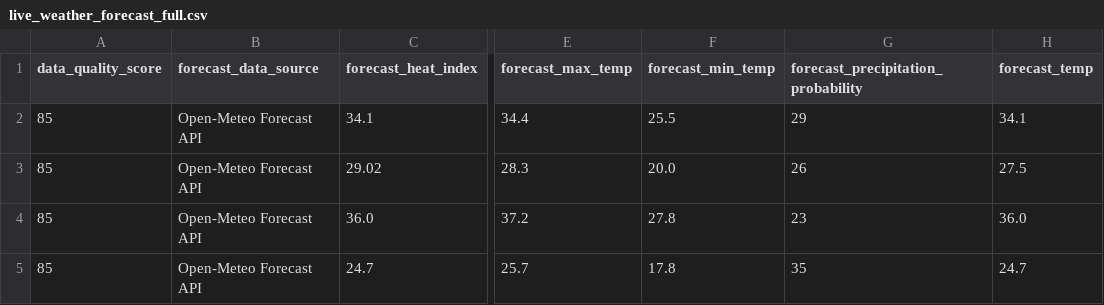
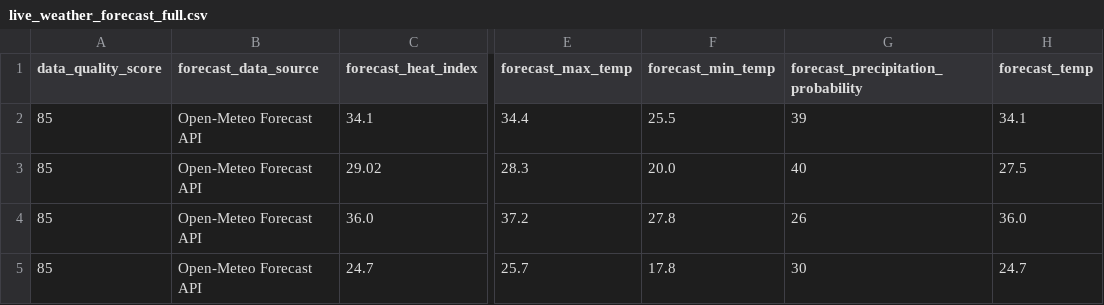
Before and after one commit to sgoersdorf-design/the-weather-cup-2026, a CSV file: data/live_weather_forecast_full.csv, drawn as a sheet; only a part is shown, gaps mark what is left out; the diff names each change by its address in the sheet, - before the commit and + after, or states it on an @@ line.

```diff
--- a/data/live_weather_forecast_full.csv
+++ b/data/live_weather_forecast_full.csv
-G2: 29
+G2: 39
-G3: 26
+G3: 40
-G4: 23
+G4: 26
-G5: 35
+G5: 30
```
Also changed, not shown: data/full_schedule_openfootball.csv, data/match_player_appearances.csv, 7 other files.
